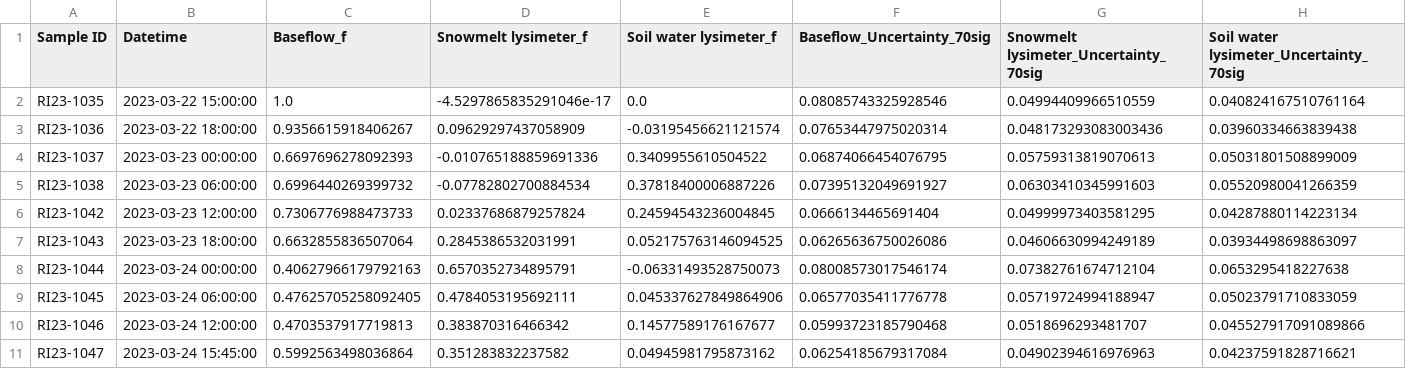
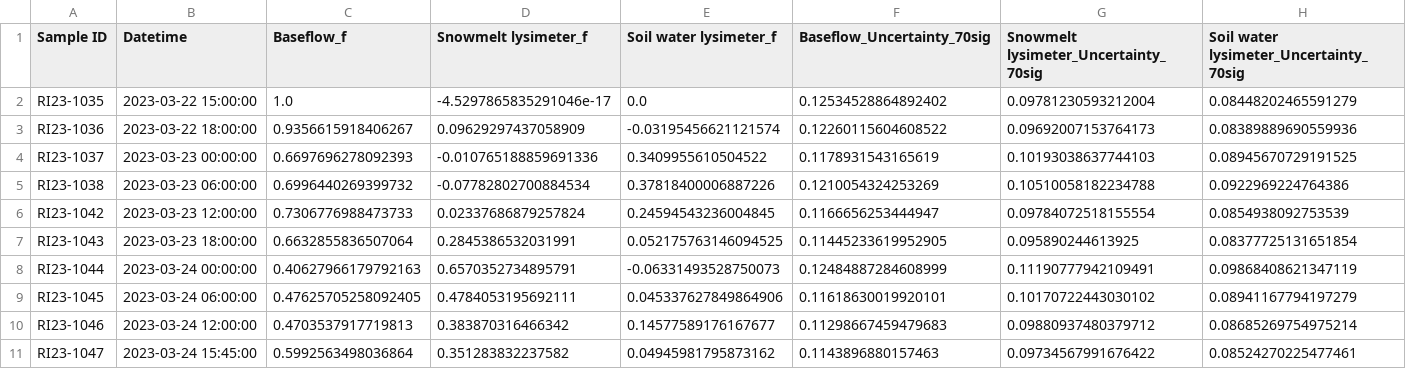
Before and after one commit to MeganEDuffy/Warming-Vermont-Winters, a CSV file: Output/EMMA-uncertainty/Hungerford_Mar_Therm_PCA_Genereux2022_uncertainty_70pct.csv, drawn as a sheet.

Commit message:
cleaned up uncertainty prop emma functions

```diff
--- a/Output/EMMA-uncertainty/Hungerford_Mar_Therm_PCA_Genereux2022_uncertainty_70pct.csv
+++ b/Output/EMMA-uncertainty/Hungerford_Mar_Therm_PCA_Genereux2022_uncertainty_70pct.csv
@@ -1,11 +1,11 @@
 Sample ID,Datetime,Baseflow_f,Snowmelt lysimeter_f,Soil water lysimeter_f,Baseflow_Uncertainty_70sig,Snowmelt lysimeter_Uncertainty_70sig,Soil water lysimeter_Uncertainty_70sig
-RI23-1035,2023-03-22 15:00:00,1.0,-4.5297865835291046e-17,0.0,0.08085743325928546,0.04994409966510559,0.040824167510761164
-RI23-1036,2023-03-22 18:00:00,0.9356615918406267,0.09629297437058909,-0.03195456621121574,0.07653447975020314,0.048173293083003436,0.03960334663839438
-RI23-1037,2023-03-23 00:00:00,0.6697696278092393,-0.010765188859691336,0.3409955610504522,0.06874066454076795,0.05759313819070613,0.05031801508899009
-RI23-1038,2023-03-23 06:00:00,0.6996440269399732,-0.07782802700884534,0.37818400006887226,0.07395132049691927,0.06303410345991603,0.05520980041266359
-RI23-1042,2023-03-23 12:00:00,0.7306776988473733,0.02337686879257824,0.24594543236004845,0.0666134465691404,0.04999973403581295,0.04287880114223134
-RI23-1043,2023-03-23 18:00:00,0.6632855836507064,0.2845386532031991,0.052175763146094525,0.06265636750026086,0.04606630994249189,0.03934498698863097
-RI23-1044,2023-03-24 00:00:00,0.40627966179792163,0.6570352734895791,-0.06331493528750073,0.08008573017546174,0.07382761674712104,0.0653295418227638
-RI23-1045,2023-03-24 06:00:00,0.47625705258092405,0.4784053195692111,0.045337627849864906,0.06577035411776778,0.05719724994188947,0.05023791710833059
-RI23-1046,2023-03-24 12:00:00,0.4703537917719813,0.383870316466342,0.14577589176167677,0.05993723185790468,0.0518696293481707,0.045527917091089866
-RI23-1047,2023-03-24 15:45:00,0.5992563498036864,0.351283832237582,0.04945981795873162,0.06254185679317084,0.04902394616976963,0.04237591828716621
+RI23-1035,2023-03-22 15:00:00,1.0,-4.5297865835291046e-17,0.0,0.12534528864892402,0.09781230593212004,0.08448202465591279
+RI23-1036,2023-03-22 18:00:00,0.9356615918406267,0.09629297437058909,-0.03195456621121574,0.12260115604608522,0.09692007153764173,0.08389889690559936
+RI23-1037,2023-03-23 00:00:00,0.6697696278092393,-0.010765188859691336,0.3409955610504522,0.1178931543165619,0.10193038637744103,0.08945670729191525
+RI23-1038,2023-03-23 06:00:00,0.6996440269399732,-0.07782802700884534,0.37818400006887226,0.1210054324253269,0.10510058182234788,0.0922969224764386
+RI23-1042,2023-03-23 12:00:00,0.7306776988473733,0.02337686879257824,0.24594543236004845,0.1166656253444947,0.09784072518155554,0.0854938092753539
+RI23-1043,2023-03-23 18:00:00,0.6632855836507064,0.2845386532031991,0.052175763146094525,0.11445233619952905,0.095890244613925,0.08377725131651854
+RI23-1044,2023-03-24 00:00:00,0.40627966179792163,0.6570352734895791,-0.06331493528750073,0.12484887284608999,0.11190777942109491,0.09868408621347119
+RI23-1045,2023-03-24 06:00:00,0.47625705258092405,0.4784053195692111,0.045337627849864906,0.11618630019920101,0.10170722443030102,0.08941167794197279
+RI23-1046,2023-03-24 12:00:00,0.4703537917719813,0.383870316466342,0.14577589176167677,0.11298667459479683,0.09880937480379712,0.08685269754975214
+RI23-1047,2023-03-24 15:45:00,0.5992563498036864,0.351283832237582,0.04945981795873162,0.1143896880157463,0.09734567991676422,0.08524270225477461
```
Also changed, not shown: Output/EMMA-uncertainty/Hungerford_Mar_Therm_PCA_Genereux2022_uncertainty_95pct.csv, 9 other files.
